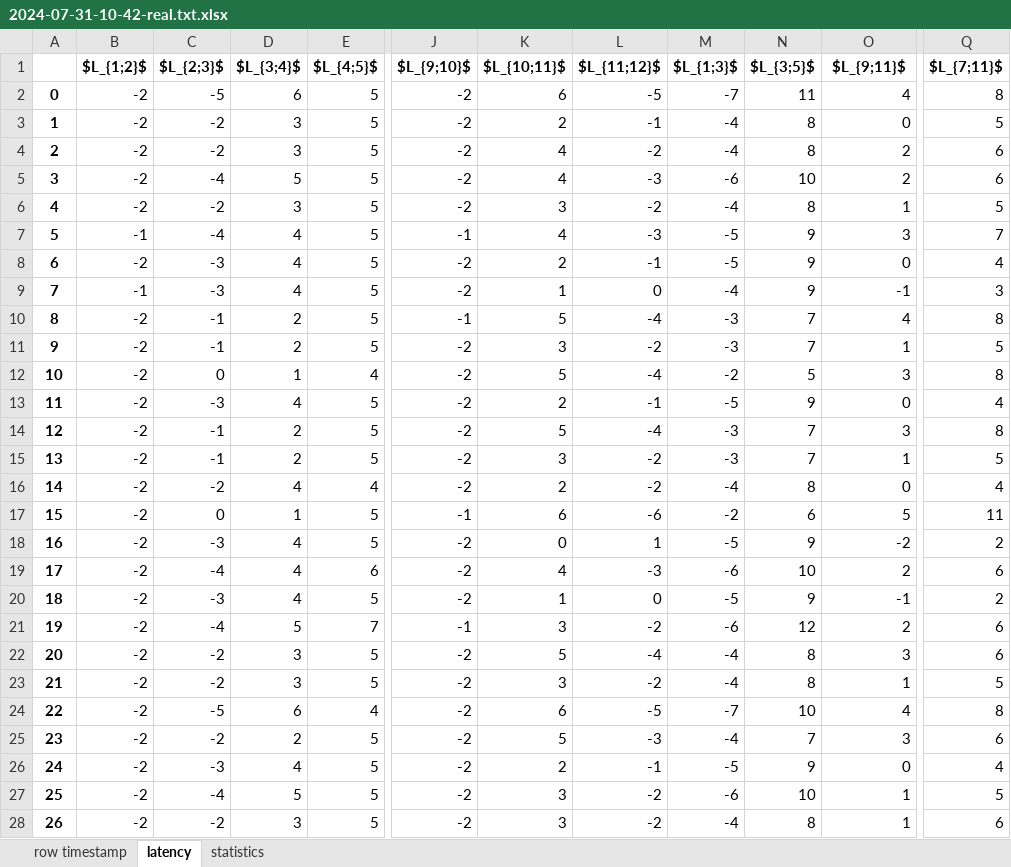
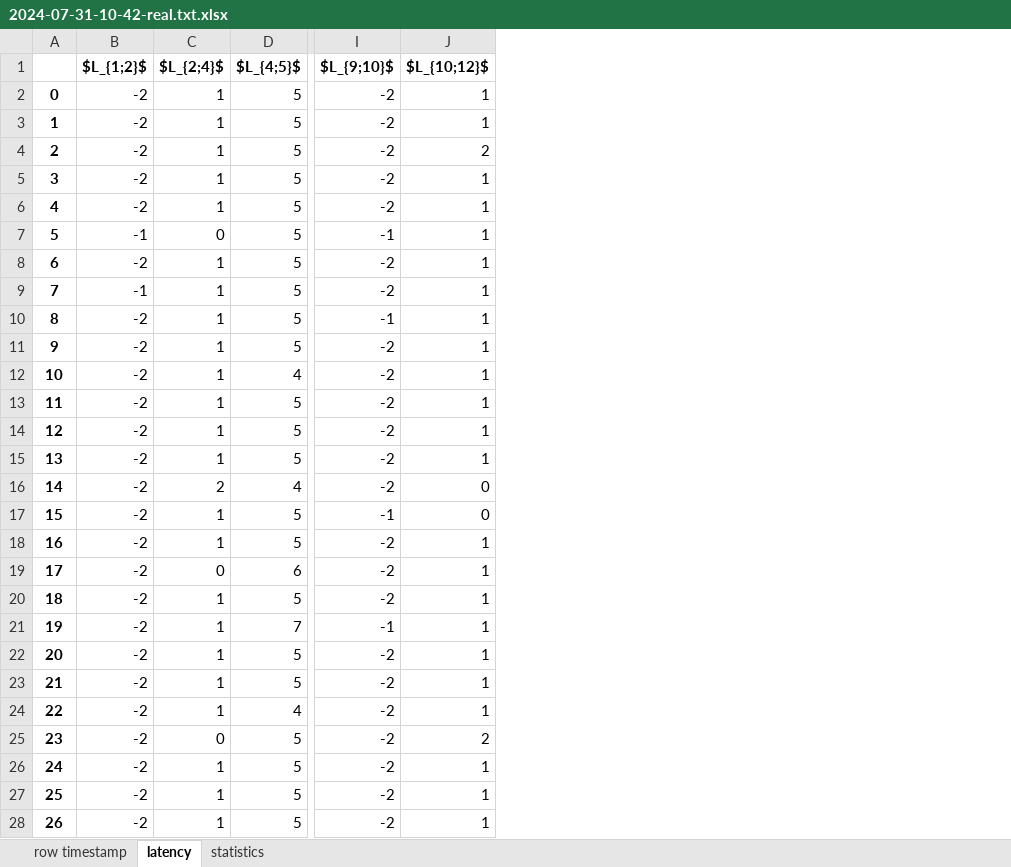
Before and after one commit to pontarolli/dspa, an Excel workbook: python/temp/2024-07-31-10-42-real.txt.xlsx, sheet latency, drawn as a sheet; only a part is shown, gaps mark what is left out; values as stored, in another font and other column widths than the file's, no borders; removed rows and columns are numbered as before the commit, all else as after; the diff covers the shown part only; the diff names each change by its address in the sheet, - before the commit and + after, or states it on an @@ line.

```diff
--- a/python/temp/2024-07-31-10-42-real.txt.xlsx (sheet latency)
+++ b/python/temp/2024-07-31-10-42-real.txt.xlsx (sheet latency)
-column C ($L_{2;3}$), rows 2-28: -5 | -2 | -2 | -4 | -2 | -4 | -3 | -3 | -1 | -1 | 0 | -3 | -1 | -1 | -2 | 0 | -3 | -4 | -3 | -4 | -2 | -2 | -5 | -2 | -3 | -4 | -2
-column D ($L_{3;4}$), rows 2-28: 6 | 3 | 3 | 5 | 3 | 4 | 4 | 4 | 2 | 2 | 1 | 4 | 2 | 2 | 4 | 1 | 4 | 4 | 4 | 5 | 3 | 3 | 6 | 2 | 4 | 5 | 3
+column C ($L_{2;4}$), rows 2-28: 1 | 1 | 1 | 1 | 1 | 0 | 1 | 1 | 1 | 1 | 1 | 1 | 1 | 1 | 2 | 1 | 1 | 0 | 1 | 1 | 1 | 1 | 1 | 0 | 1 | 1 | 1
-column K ($L_{10;11}$), rows 2-28: 6 | 2 | 4 | 4 | 3 | 4 | 2 | 1 | 5 | 3 | 5 | 2 | 5 | 3 | 2 | 6 | 0 | 4 | 1 | 3 | 5 | 3 | 6 | 5 | 2 | 3 | 3
-column L ($L_{11;12}$), rows 2-28: -5 | -1 | -2 | -3 | -2 | -3 | -1 | 0 | -4 | -2 | -4 | -1 | -4 | -2 | -2 | -6 | 1 | -3 | 0 | -2 | -4 | -2 | -5 | -3 | -1 | -2 | -2
-column M ($L_{1;3}$), rows 2-28: -7 | -4 | -4 | -6 | -4 | -5 | -5 | -4 | -3 | -3 | -2 | -5 | -3 | -3 | -4 | -2 | -5 | -6 | -5 | -6 | -4 | -4 | -7 | -4 | -5 | -6 | -4
-column N ($L_{3;5}$), rows 2-28: 11 | 8 | 8 | 10 | 8 | 9 | 9 | 9 | 7 | 7 | 5 | 9 | 7 | 7 | 8 | 6 | 9 | 10 | 9 | 12 | 8 | 8 | 10 | 7 | 9 | 10 | 8
-column Q ($L_{7;11}$), rows 2-28: 8 | 5 | 6 | 6 | 5 | 7 | 4 | 3 | 8 | 5 | 8 | 4 | 8 | 5 | 4 | 11 | 2 | 6 | 2 | 6 | 6 | 5 | 8 | 6 | 4 | 5 | 6
-J1: $L_{9;11}$
+J1: $L_{10;12}$
-J2 ($L_{10;12}$): 4
+J2 ($L_{10;12}$): 1
-J3 ($L_{10;12}$): 0
+J3 ($L_{10;12}$): 1
-J5 ($L_{10;12}$): 2
+J5 ($L_{10;12}$): 1
-J7 ($L_{10;12}$): 3
+J7 ($L_{10;12}$): 1
-J8 ($L_{10;12}$): 0
+J8 ($L_{10;12}$): 1
-J9 ($L_{10;12}$): -1
+J9 ($L_{10;12}$): 1
-J10 ($L_{10;12}$): 4
+J10 ($L_{10;12}$): 1
-J12 ($L_{10;12}$): 3
+J12 ($L_{10;12}$): 1
-J13 ($L_{10;12}$): 0
+J13 ($L_{10;12}$): 1
-J14 ($L_{10;12}$): 3
+J14 ($L_{10;12}$): 1
-J17 ($L_{10;12}$): 5
+J17 ($L_{10;12}$): 0
-J18 ($L_{10;12}$): -2
+J18 ($L_{10;12}$): 1
-J19 ($L_{10;12}$): 2
+J19 ($L_{10;12}$): 1
-J20 ($L_{10;12}$): -1
+J20 ($L_{10;12}$): 1
-J21 ($L_{10;12}$): 2
+J21 ($L_{10;12}$): 1
-J22 ($L_{10;12}$): 3
+J22 ($L_{10;12}$): 1
-J24 ($L_{10;12}$): 4
+J24 ($L_{10;12}$): 1
-J25 ($L_{10;12}$): 3
+J25 ($L_{10;12}$): 2
-J26 ($L_{10;12}$): 0
+J26 ($L_{10;12}$): 1
```
Also changed, not shown: 146 edited cells elsewhere in this sheet, sheet statistics, 19 other files.
